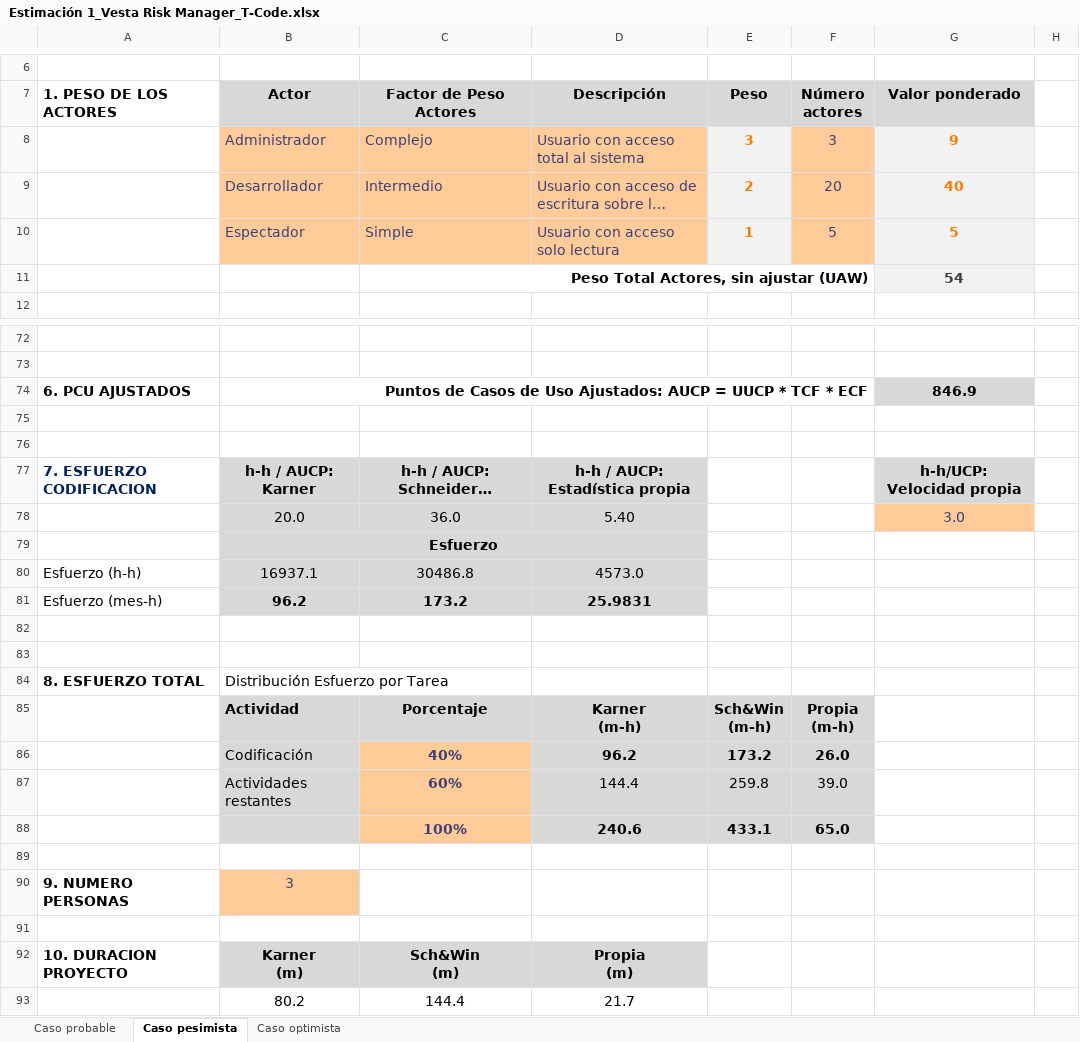
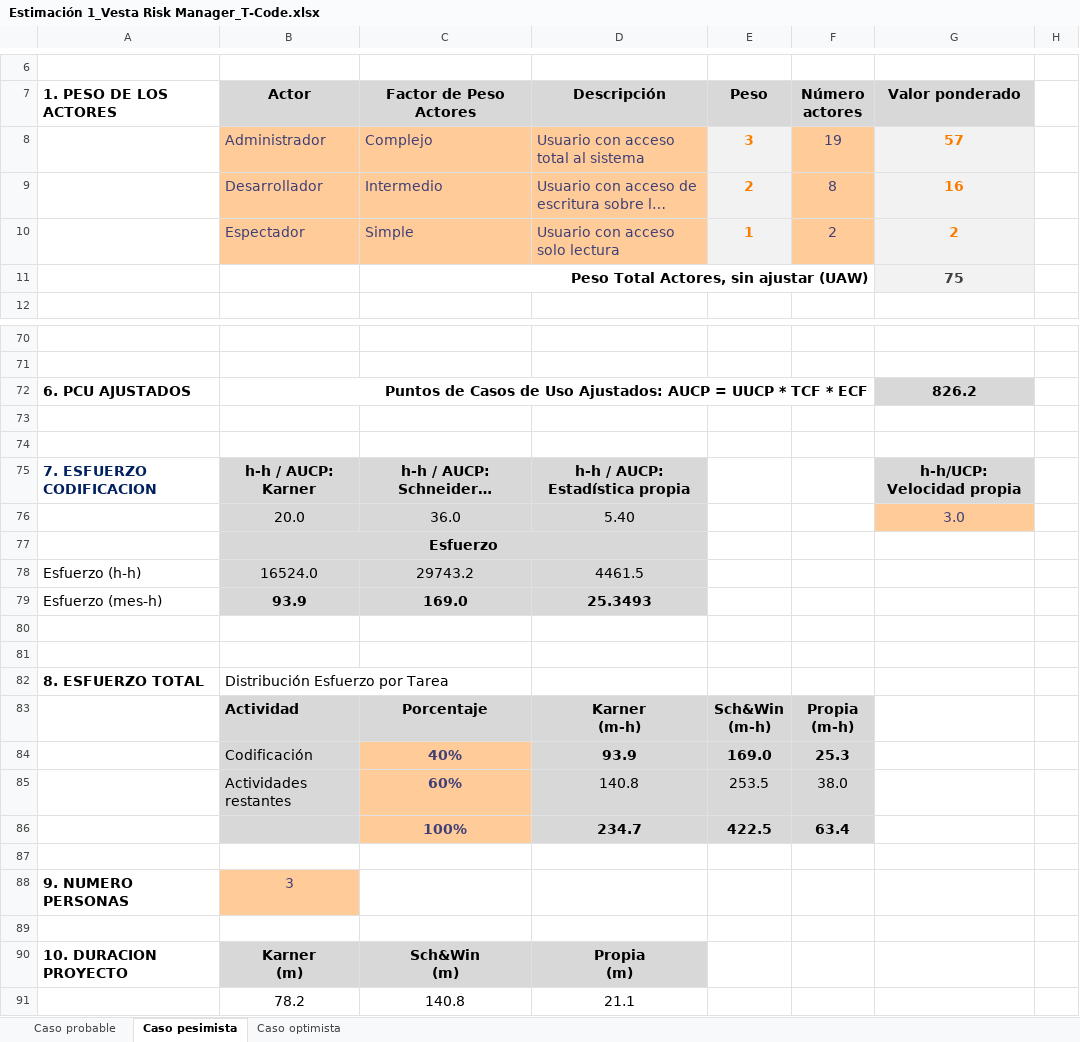
Before and after one commit to fxex/Vesta_Risk_Manager, an Excel workbook: Etapa de inicio/Estimacion/Estimación 1_Vesta Risk Manager_T-Code.xlsx, sheet Caso pesimista, drawn as a sheet; only a part is shown, gaps mark what is left out; long unchanged cells end in …; values as stored, in another font and other column widths than the file's, no borders; charts and pictures not drawn; removed rows and columns are numbered as before the commit, all else as after; the diff covers the shown part only; the diff names each change by its address in the sheet, - before the commit and + after, or states it on an @@ line.

```diff
--- a/Etapa de inicio/Estimacion/Estimación 1_Vesta Risk Manager_T-Code.xlsx (sheet Caso pesimista)
+++ b/Etapa de inicio/Estimacion/Estimación 1_Vesta Risk Manager_T-Code.xlsx (sheet Caso pesimista)
-F8 (Número actores): 3
+F8 (Número actores): 19
-G8 (Valor ponderado): 9
+G8 (Valor ponderado): 57
-F9 (Número actores): 20
+F9 (Número actores): 8
-G9 (Valor ponderado): 40
+G9 (Valor ponderado): 16
-F10 (Número actores): 5
+F10 (Número actores): 2
-G10 (Valor ponderado): 5
+G10 (Valor ponderado): 2
-G11 (Valor ponderado): 54
+G11 (Valor ponderado): 75
-G72 (Valor ponderado): 846.9
+G72 (Valor ponderado): 826.2
-row 80: Esfuerzo (h-h) | 16937.1 | 30486.8 | 4573.0
-row 81: Esfuerzo (mes-h) | 96.2 | 173.2 | 25.9831
+row 78: Esfuerzo (h-h) | 16524.0 | 29743.2 | 4461.5
+row 79: Esfuerzo (mes-h) | 93.9 | 169.0 | 25.3493
-D84 (Descripción): 96.2
+D84 (Descripción): 93.9
-E84 (Peso): 173.2
+E84 (Peso): 169.0
-F84 (Número actores): 26.0
+F84 (Número actores): 25.3
-D85 (Descripción): 144.4
+D85 (Descripción): 140.8
-E85 (Peso): 259.8
+E85 (Peso): 253.5
-F85 (Número actores): 39.0
+F85 (Número actores): 38.0
-row 88:  |  | 100% | 240.6 | 433.1 | 65.0
+row 86:  |  | 100% | 234.7 | 422.5 | 63.4
-row 93:  | 80.2 | 144.4 | 21.7
+row 91:  | 78.2 | 140.8 | 21.1
```
Also changed, not shown: 2 removed rows and 13 edited cells elsewhere in this sheet, sheet Caso optimista, sheet Caso probable, formulas that keep their value, charts or pictures, 8 other files.
